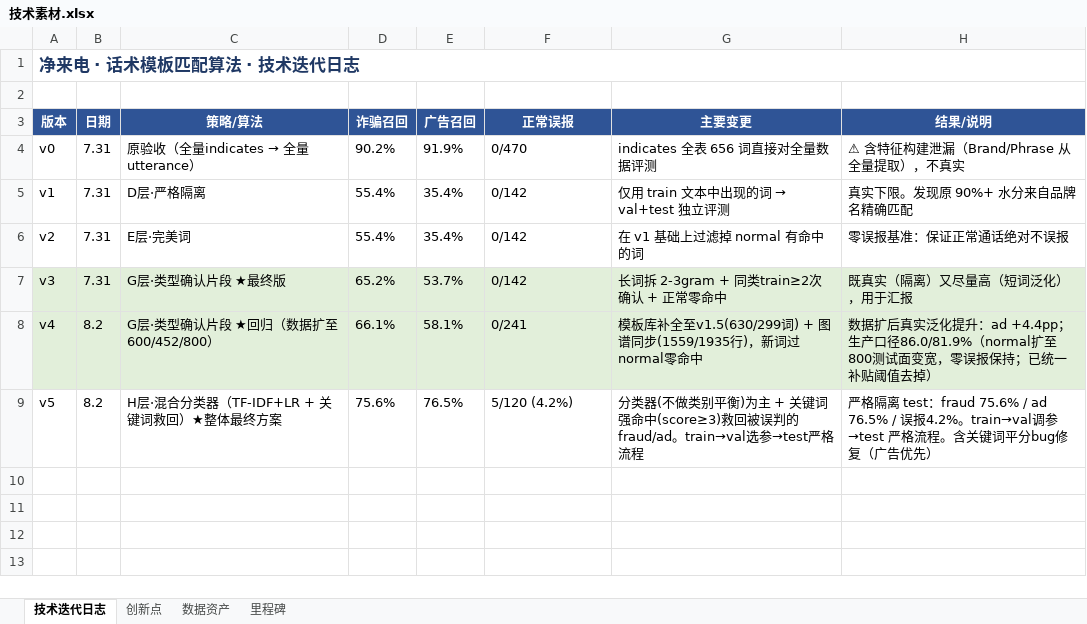
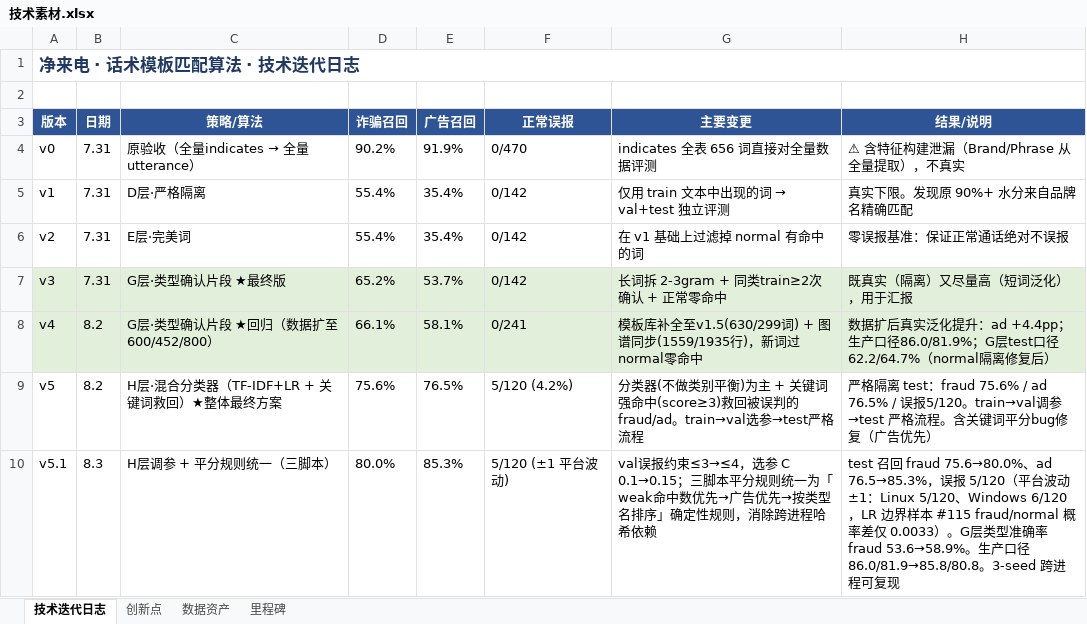
Before and after one commit to Subway645/Fraud-detection-data, an Excel workbook: docs/技术素材.xlsx, sheet 技术迭代日志, drawn as a sheet; values as stored, in another font and other column widths than the file's, no borders; the diff names each change by its address in the sheet, - before the commit and + after, or states it on an @@ line.

Commit message:
normal隔离修复 平分规则更新

```diff
--- a/docs/技术素材.xlsx (sheet 技术迭代日志)
+++ b/docs/技术素材.xlsx (sheet 技术迭代日志)
-H8 (结果/说明): …产口径86.0/81.9%（normal扩至800测试面变宽，零误报保持；已统一补贴阈值去掉）
+H8 (结果/说明): …产口径86.0/81.9%；G层test口径62.2/64.7%（normal隔离修复后）
-H9 (结果/说明): …76.5% / 误报4.2%。train→val调参…
+H9 (结果/说明): …76.5% / 误报5/120。train→val调参…
+row 10: v5.1 | 8.3 | H层调参 + 平分规则统一（三脚本） | 80.0% | 85.3% | 5/120 (±1 平台波动) | val误报约束≤3→≤4，选参 C 0.1→0.15；三脚本平分规则统一为「weak命中数优先→广告优先→按类型名排序」确定性规则，消除跨进程哈希依赖 | test 召回 fraud 75.6→80.0%、ad 76.5→85.3%，误报 5/120（平台波动 ±1：Linux 5/120、Windows 6/120，LR 边界样本 #115 fraud/normal 概率差仅 0.0033）。G层类型准确率 fraud 53.6→58.9%。生产口径 86.0/81.9→85.8/80.8。3-seed 跨进程可复现
```
Also changed, not shown: sheet 创新点, sheet 数据资产, 5 other files.
